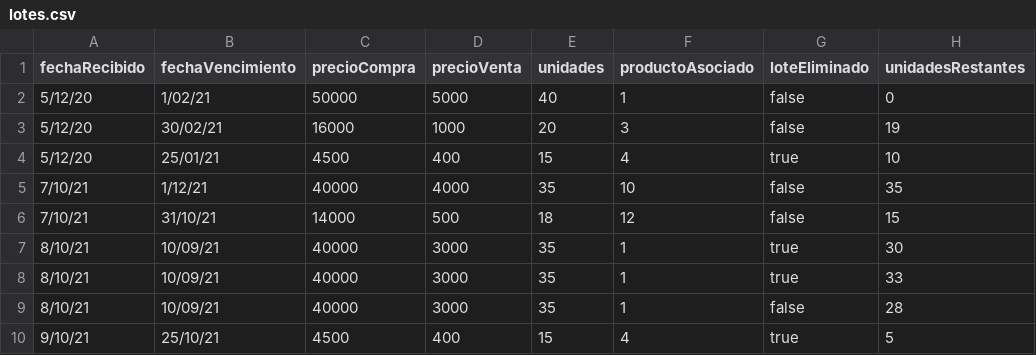
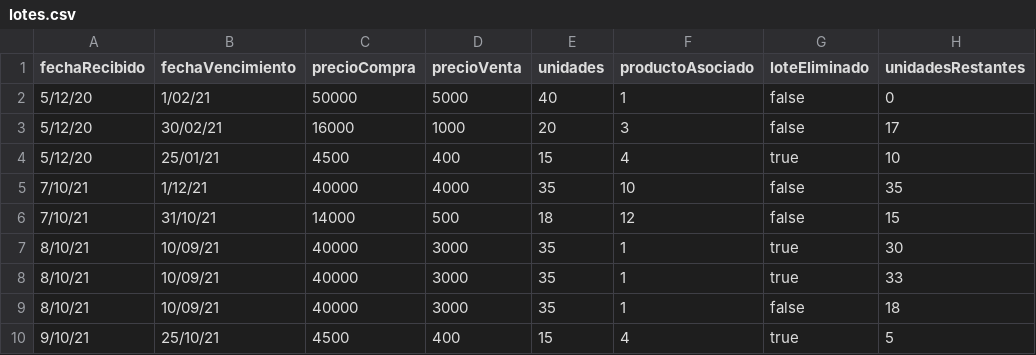
Before and after one commit to DPOO-JJ/proyecto-1, a CSV file: proyecto-1/data/lotes.csv, drawn as a sheet.

```diff
--- a/proyecto-1/data/lotes.csv
+++ b/proyecto-1/data/lotes.csv
@@ -2,3 +2,3 @@
 5/12/20,1/02/21,50000,5000,40,1,false,0
-5/12/20,30/02/21,16000,1000,20,3,false,19
+5/12/20,30/02/21,16000,1000,20,3,false,17
 5/12/20,25/01/21,4500,400,15,4,true,10
@@ -8,3 +8,3 @@
 8/10/21,10/09/21,40000,3000,35,1,true,33
-8/10/21,10/09/21,40000,3000,35,1,false,28
+8/10/21,10/09/21,40000,3000,35,1,false,18
 9/10/21,25/10/21,4500,400,15,4,true,5
```
Also changed, not shown: proyecto-1/data/clientes.csv, 10 other files.
